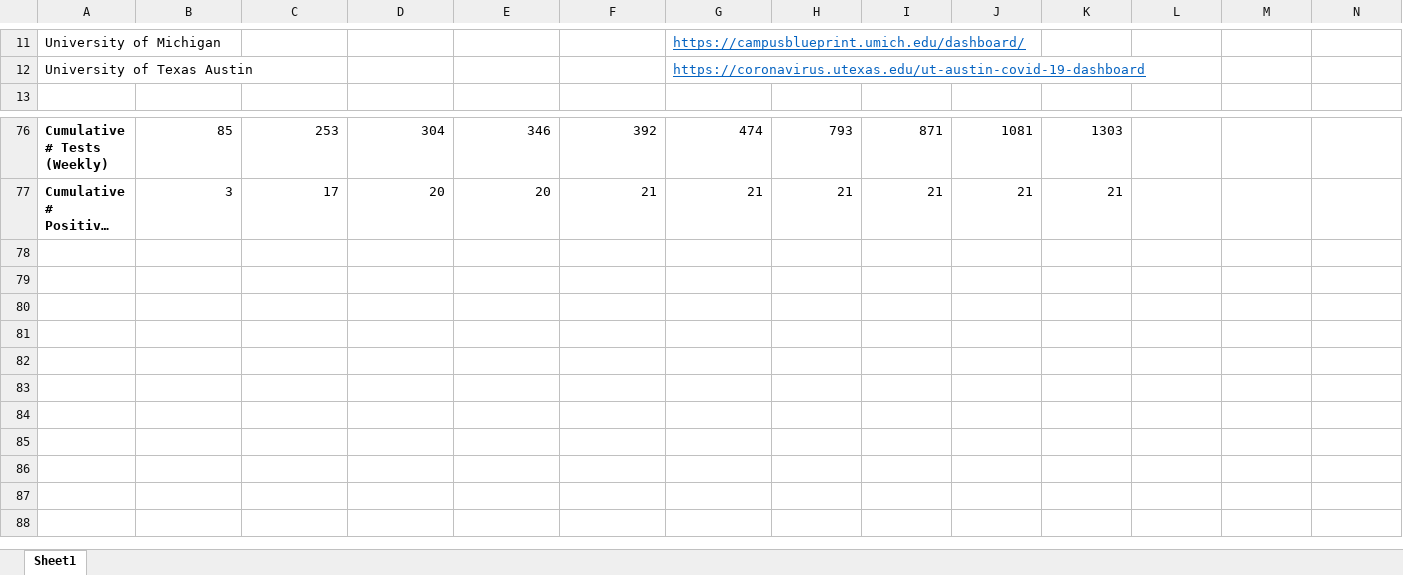
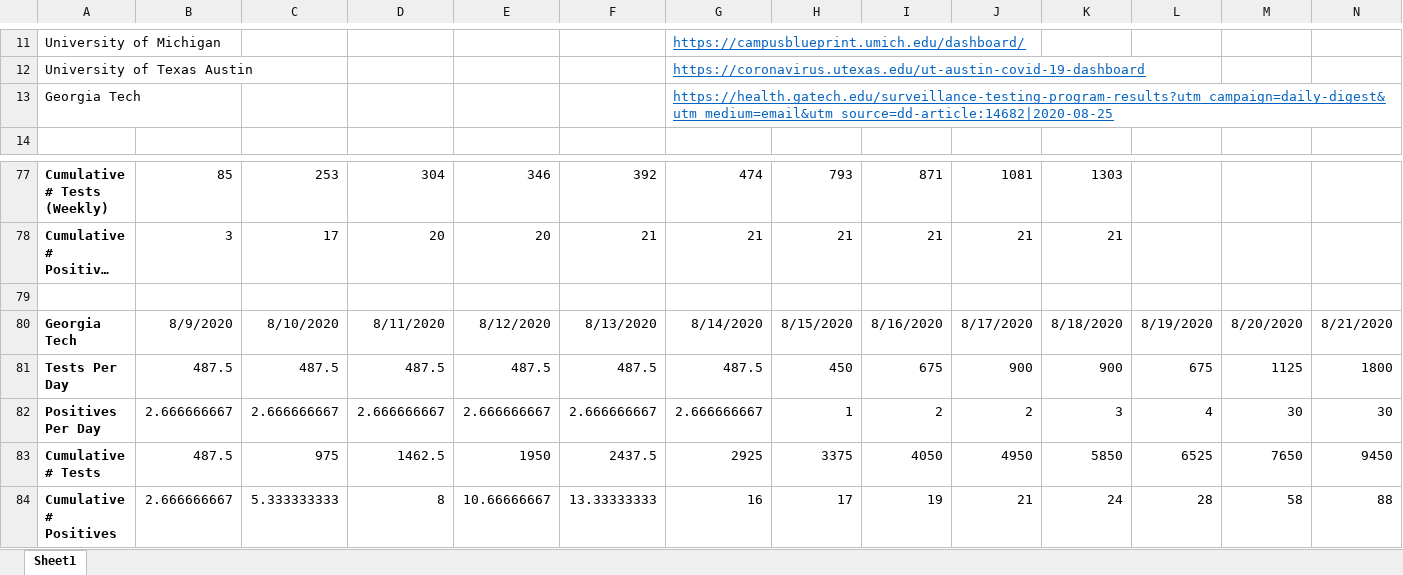
Before and after one commit to agrippa/university-covid19-tracking, an Excel workbook: data/UniversityCovidData.xlsx, sheet Sheet1, drawn as a sheet; only a part is shown, gaps mark what is left out; long unchanged cells end in …; values as stored, in another font and other column widths than the file's, no borders; rows hold the shown columns only; the diff names each change by its address in the sheet, - before the commit and + after, or states it on an @@ line.

Commit message:
Add Georgia Tech

```diff
--- a/data/UniversityCovidData.xlsx (sheet Sheet1)
+++ b/data/UniversityCovidData.xlsx (sheet Sheet1)
+row 13: Georgia Tech |  |  |  |  |  | https://health.gatech.edu/surveillance-testing-program-results?utm_campaign=daily-digest&utm_medium=email&utm_source=dd-article:14682|2020-08-25
+row 79: (empty)
+row 80: Georgia Tech | 8/9/2020 | 8/10/2020 | 8/11/2020 | 8/12/2020 | 8/13/2020 | 8/14/2020 | 8/15/2020 | 8/16/2020 | 8/17/2020 | 8/18/2020 | 8/19/2020 | 8/20/2020 | 8/21/2020
+row 81: Tests Per Day | 487.5 | 487.5 | 487.5 | 487.5 | 487.5 | 487.5 | 450 | 675 | 900 | 900 | 675 | 1125 | 1800
+row 82: Positives Per Day | 2.666666667 | 2.666666667 | 2.666666667 | 2.666666667 | 2.666666667 | 2.666666667 | 1 | 2 | 2 | 3 | 4 | 30 | 30
+row 83: Cumulative # Tests | 487.5 | 975 | 1462.5 | 1950 | 2437.5 | 2925 | 3375 | 4050 | 4950 | 5850 | 6525 | 7650 | 9450
+row 84: Cumulative # Positives | 2.666666667 | 5.333333333 | 8 | 10.66666667 | 13.33333333 | 16 | 17 | 19 | 21 | 24 | 28 | 58 | 88
```
Also changed, not shown: formulas that keep their value, 5 other files.
